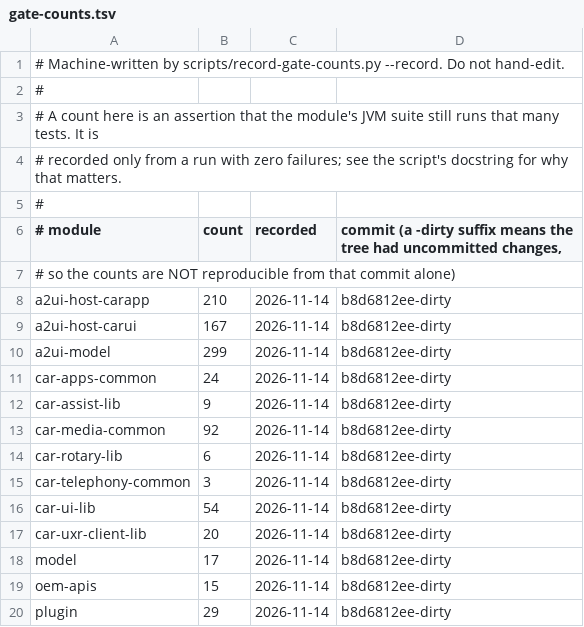
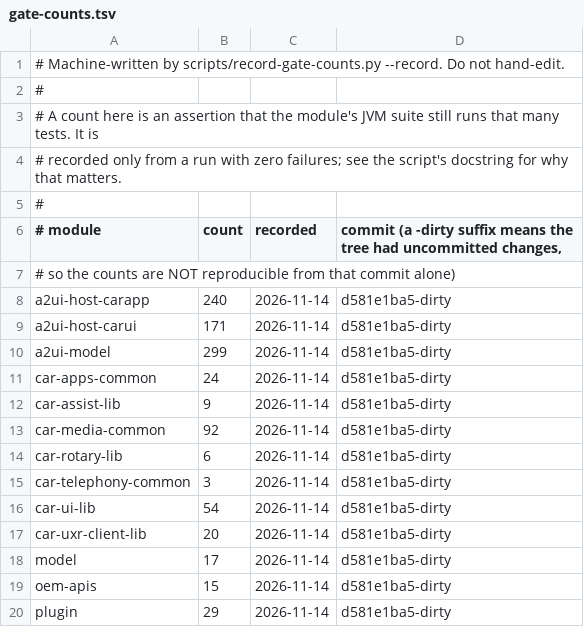
Before and after one commit to dart-technologies/aaos-car-libs, a TSV file: docs/gate-counts.tsv, drawn as a sheet.

```diff
--- a/docs/gate-counts.tsv
+++ b/docs/gate-counts.tsv
@@ -7,14 +7,14 @@
 #                                    so the counts are NOT reproducible from that commit alone)
-a2ui-host-carapp	210	2026-11-14	b8d6812ee-dirty
-a2ui-host-carui	167	2026-11-14	b8d6812ee-dirty
-a2ui-model	299	2026-11-14	b8d6812ee-dirty
-car-apps-common	24	2026-11-14	b8d6812ee-dirty
-car-assist-lib	9	2026-11-14	b8d6812ee-dirty
-car-media-common	92	2026-11-14	b8d6812ee-dirty
-car-rotary-lib	6	2026-11-14	b8d6812ee-dirty
-car-telephony-common	3	2026-11-14	b8d6812ee-dirty
-car-ui-lib	54	2026-11-14	b8d6812ee-dirty
-car-uxr-client-lib	20	2026-11-14	b8d6812ee-dirty
-model	17	2026-11-14	b8d6812ee-dirty
-oem-apis	15	2026-11-14	b8d6812ee-dirty
-plugin	29	2026-11-14	b8d6812ee-dirty
+a2ui-host-carapp	240	2026-11-14	d581e1ba5-dirty
+a2ui-host-carui	171	2026-11-14	d581e1ba5-dirty
+a2ui-model	299	2026-11-14	d581e1ba5-dirty
+car-apps-common	24	2026-11-14	d581e1ba5-dirty
+car-assist-lib	9	2026-11-14	d581e1ba5-dirty
+car-media-common	92	2026-11-14	d581e1ba5-dirty
+car-rotary-lib	6	2026-11-14	d581e1ba5-dirty
+car-telephony-common	3	2026-11-14	d581e1ba5-dirty
+car-ui-lib	54	2026-11-14	d581e1ba5-dirty
+car-uxr-client-lib	20	2026-11-14	d581e1ba5-dirty
+model	17	2026-11-14	d581e1ba5-dirty
+oem-apis	15	2026-11-14	d581e1ba5-dirty
+plugin	29	2026-11-14	d581e1ba5-dirty
```
Also changed, not shown: 12 other files.
